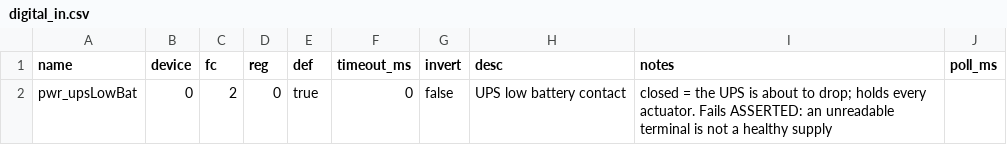
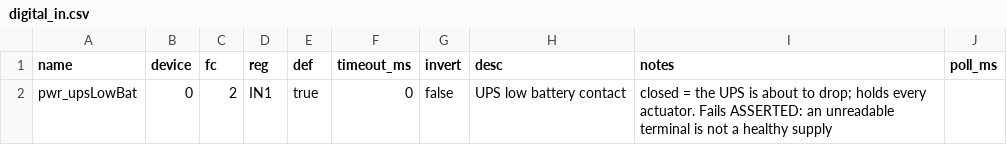
Before and after one commit to pstch/botanik2, a CSV file: src/sites/gh_mlb41/tables/digital_in.csv, drawn as a sheet.

Commit message:
hal+io: the controller's own outputs, and pin labels in the tables

```diff
--- a/src/sites/gh_mlb41/tables/digital_in.csv
+++ b/src/sites/gh_mlb41/tables/digital_in.csv
@@ -1,2 +1,2 @@
 name         ,device,fc,reg,def  ,timeout_ms,invert,desc                              ,notes                             ,poll_ms
-pwr_upsLowBat,0     ,2 ,0  ,true ,0         ,false ,UPS low battery contact           ,closed = the UPS is about to drop; holds every actuator. Fails ASSERTED: an unreadable terminal is not a healthy supply,
+pwr_upsLowBat,0     ,2 ,IN1,true ,0         ,false ,UPS low battery contact           ,closed = the UPS is about to drop; holds every actuator. Fails ASSERTED: an unreadable terminal is not a healthy supply,
```
Also changed, not shown: src/sites/gh_mlb41/tables/pulse_in.csv, 16 other files.
